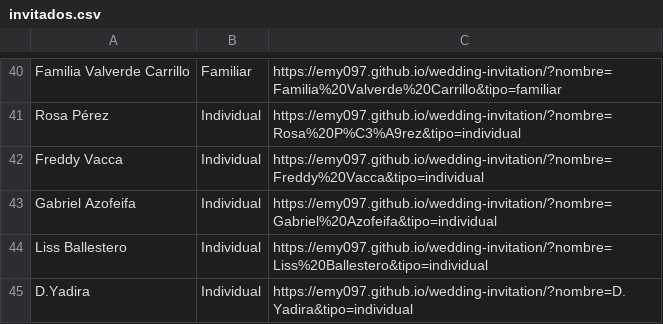
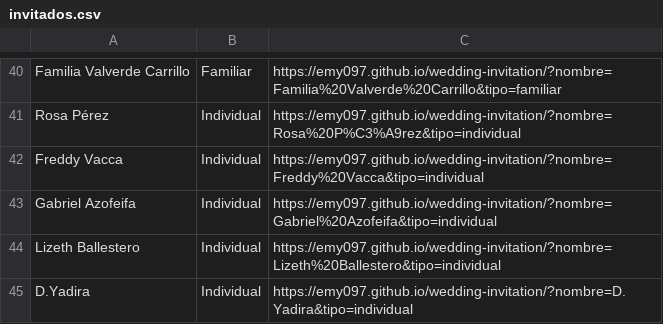
Before and after one commit to Emy097/wedding-invitation, a CSV file: invitados.csv, drawn as a sheet; only a part is shown, gaps mark what is left out.

Commit message:
update lizeth invitation

```diff
--- a/invitados.csv
+++ b/invitados.csv
@@ -43,3 +43,3 @@ Freddy Vacca,Individual,https://emy097.github.io/wedding-invitation/?nombre=Fred
 Gabriel Azofeifa,Individual,https://emy097.github.io/wedding-invitation/?nombre=Gabriel%20Azofeifa&tipo=individual
-Liss Ballestero,Individual,https://emy097.github.io/wedding-invitation/?nombre=Liss%20Ballestero&tipo=individual
+Lizeth Ballestero,Individual,https://emy097.github.io/wedding-invitation/?nombre=Lizeth%20Ballestero&tipo=individual
 D.Yadira,Individual,https://emy097.github.io/wedding-invitation/?nombre=D.Yadira&tipo=individual
```
Also changed, not shown: 1 other file.
